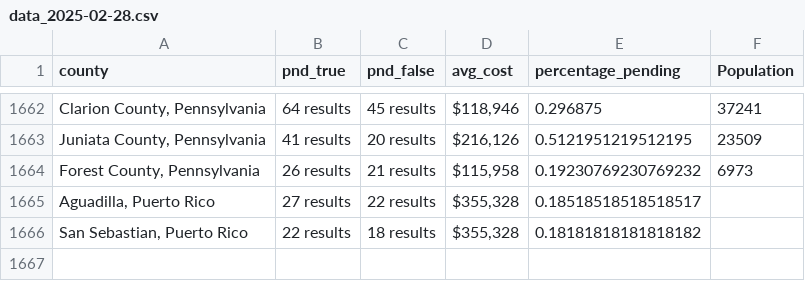
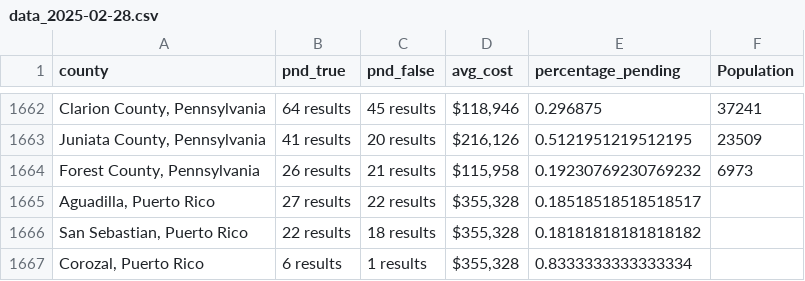
Before and after one commit to ishan9299/zillow-scraper, a CSV file: data/data_2025-02-28.csv, drawn as a sheet; only a part is shown, gaps mark what is left out; the diff names each change by its address in the sheet, - before the commit and + after, or states it on an @@ line.

```diff
--- a/data/data_2025-02-28.csv
+++ b/data/data_2025-02-28.csv
+row 1667: Corozal, Puerto Rico | 6 results | 1 results | $355,328 | 0.8333333333333334
```
